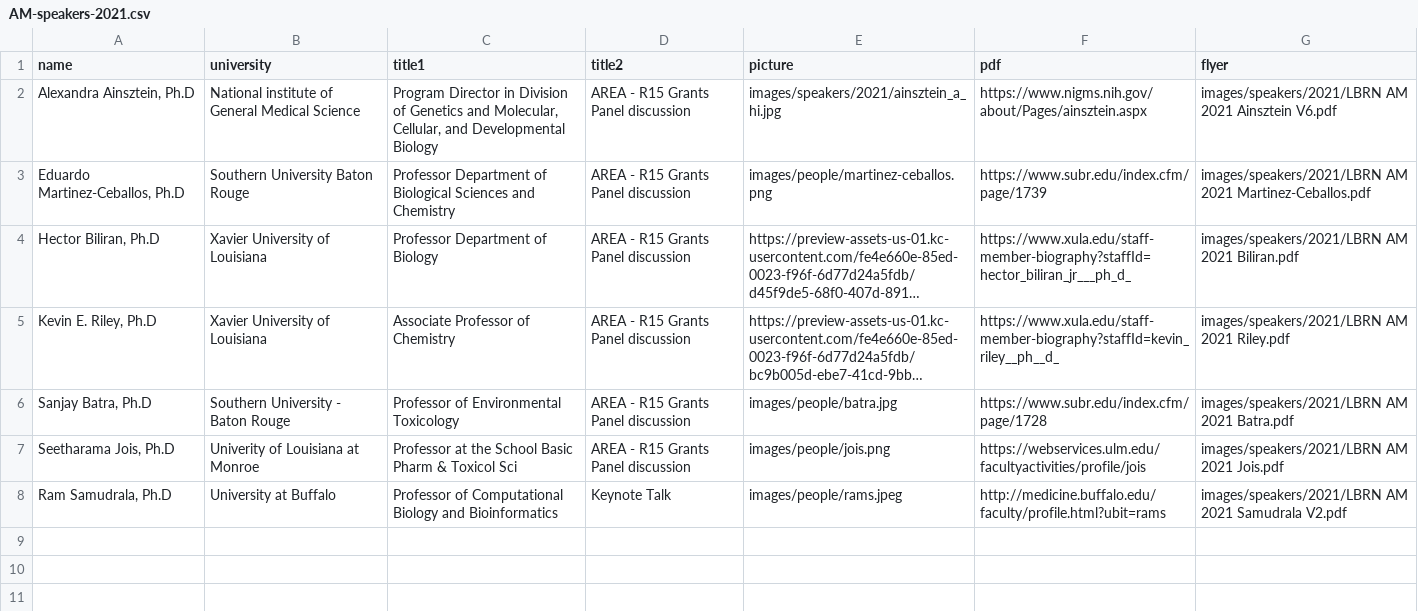
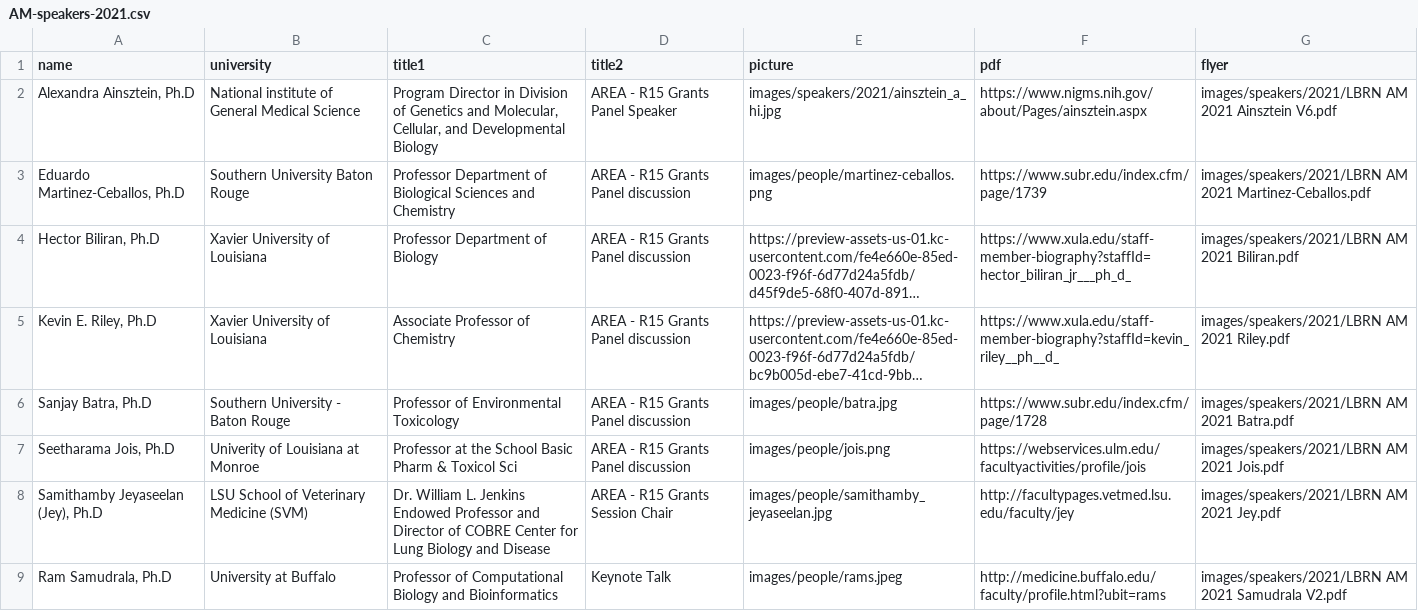
Before and after one commit to lbrn/lbrn-v2, a CSV file: _data/AM-speakers-2021.csv, drawn as a sheet; long unchanged cells end in ….

Commit message:
AM R15 Panel Update w/ Chair

```diff
--- a/_data/AM-speakers-2021.csv
+++ b/_data/AM-speakers-2021.csv
@@ -1,3 +1,3 @@
 name,university,title1,title2,picture,pdf,flyer
-"Alexandra Ainsztein, Ph.D","National institute of General Medical Science","Program Director in Division of Genetics and Molecular, Cellular, and Developmental Biology","AREA - R15 Grants Panel discussion",images/speakers/2021/ainsztein_a_hi.jpg,https://www.nigms.nih.gov/about/Pages/ainsztein.aspx,images/speakers/2021/LBRN AM 2021 Ainsztein V6.pdf
+"Alexandra Ainsztein, Ph.D","National institute of General Medical Science","Program Director in Division of Genetics and Molecular, Cellular, and Developmental Biology","AREA - R15 Grants Panel Speaker",images/speakers/2021/ainsztein_a_hi.jpg,https://www.nigms.nih.gov/about/Pages/ainsztein.aspx,images/speakers/2021/LBRN AM 2021 Ainsztein V6.pdf
 "Eduardo Martinez-Ceballos, Ph.D","Southern University Baton Rouge","Professor Department of Biological Sciences and Chemistry","AREA - R15 Grants Panel discussion",images/people/martinez-ceballos.png,https://www.subr.edu/index.cfm/page/1739,images/speakers/2021/LBRN AM 2021 Martinez-Ceballos.pdf
@@ -7,2 +7,3 @@ name,university,title1,title2,picture,pdf,flyer
 "Seetharama Jois, Ph.D","Univerity of Louisiana at Monroe","Professor at the School Basic Pharm & Toxicol Sci","AREA - R15 Grants Panel discussion",images/people/jois.png,https://webservices.ulm.edu/facultyactivities/profile/jois,images/speakers/2021/LBRN AM 2021 Jois.pdf
+"Samithamby Jeyaseelan (Jey), Ph.D","LSU School of Veterinary Medicine (SVM)","Dr. William L. Jenkins Endowed Professor and Director of COBRE Center for Lung Biology and Disease","AREA - R15 Grants Session Chair",images/people/samithamby_jeyaseelan.jpg,http://facultypages.vetmed.lsu.edu/faculty/jey,images/speakers/2021/LBRN AM 2021 Jey.pdf
 "Ram Samudrala, Ph.D","University at Buffalo","Professor of Computational Biology and Bioinformatics","Keynote Talk",images/people/rams.jpeg,http://medicine.buffalo.edu/faculty/profile.html?ubit=rams,images/speakers/2021/LBRN AM 2021 Samudrala V2.pdf
```
Also changed, not shown: 7 other files.
